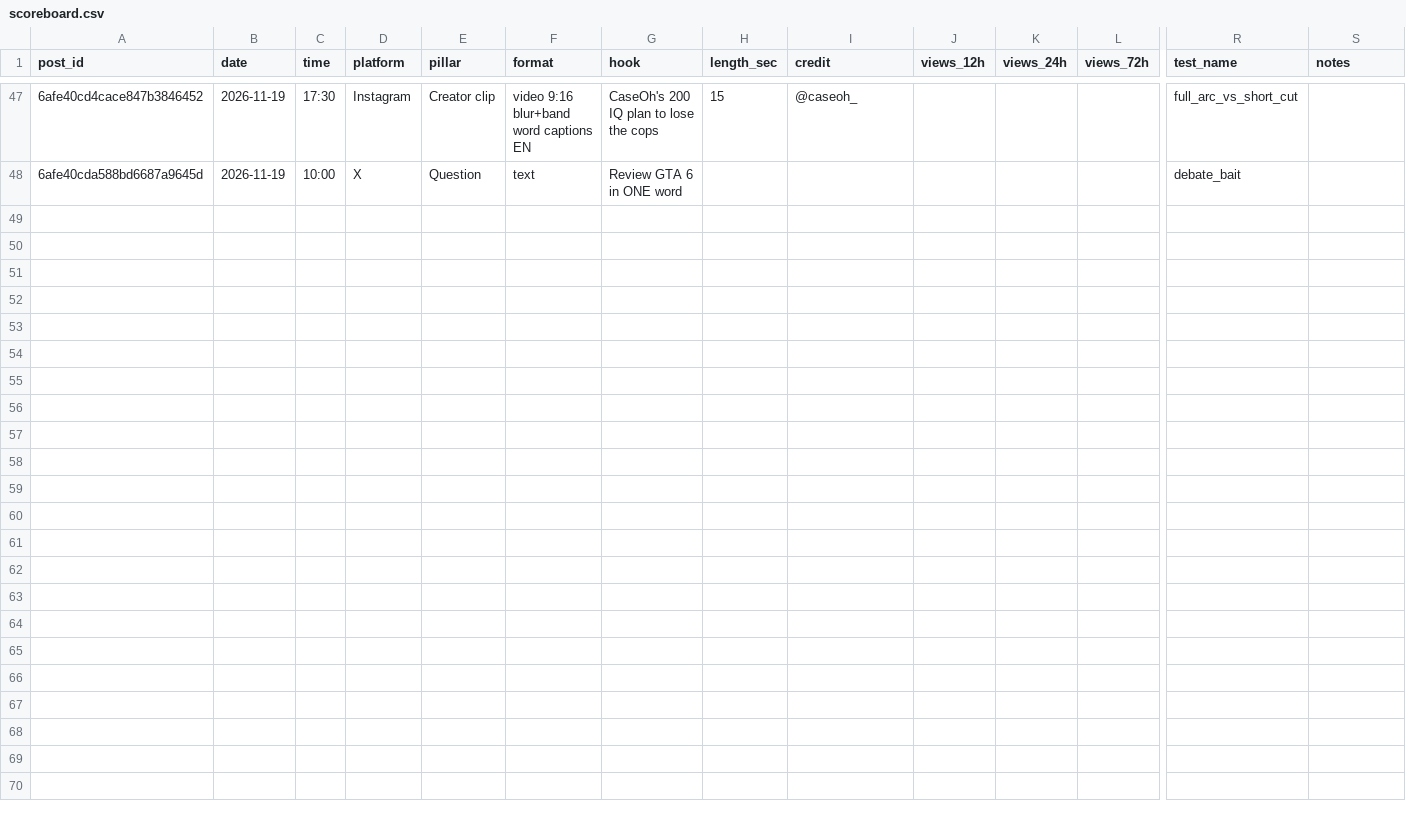
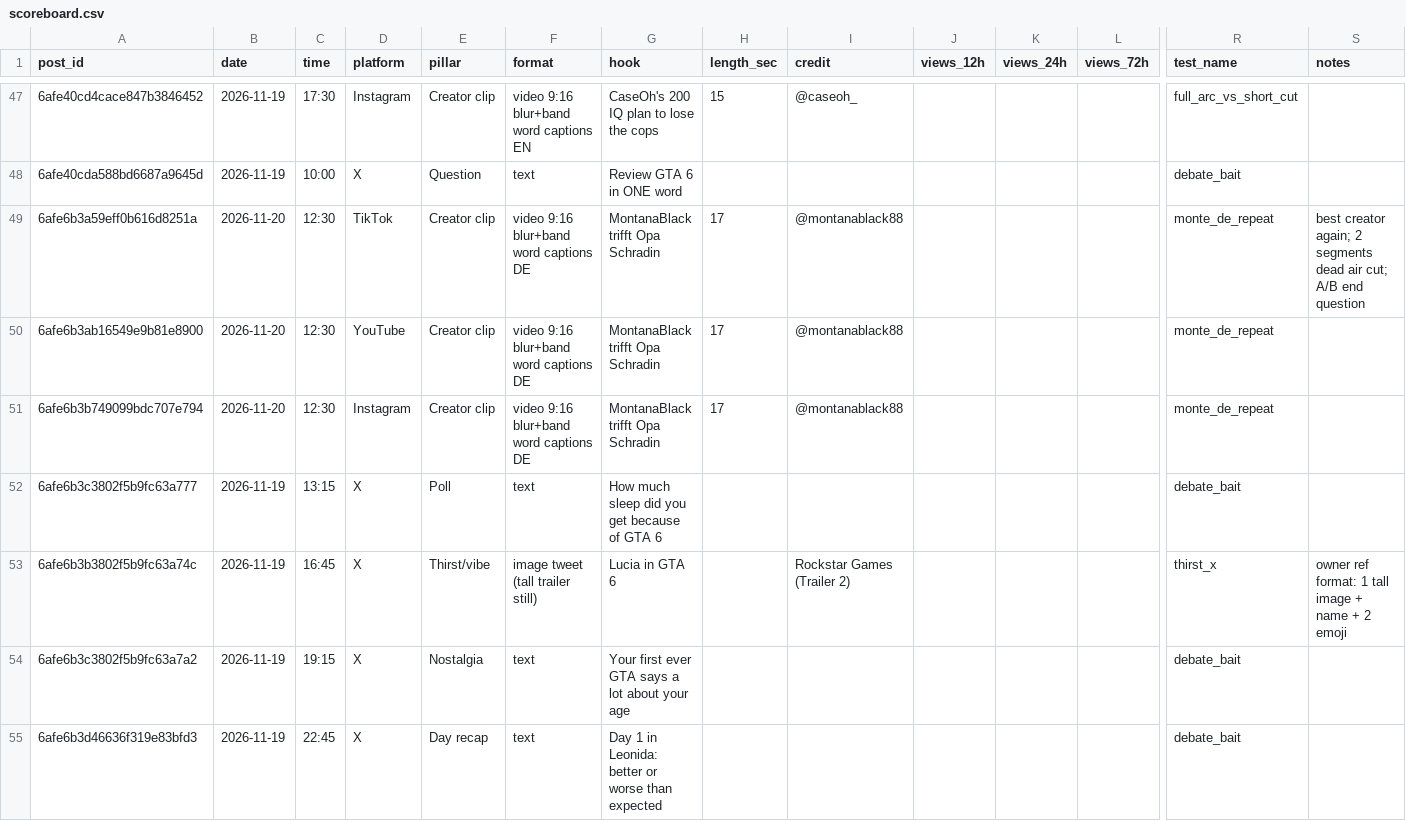
Before and after one commit to 73Cosmin/gta6channel, a CSV file: scoreboard.csv, drawn as a sheet; only a part is shown, gaps mark what is left out; rows hold the shown columns only; the diff names each change by its address in the sheet, - before the commit and + after, or states it on an @@ line.

```diff
--- a/scoreboard.csv
+++ b/scoreboard.csv
+row 49: 6afe6b3a59eff0b616d8251a | 2026-11-20 | 12:30 | TikTok | Creator clip | video 9:16 blur+band word captions DE | MontanaBlack trifft Opa Schradin | 17 | @montanablack88 |  |  |  | monte_de_repeat | best creator again; 2 segments dead air cut; A/B end question
+row 50: 6afe6b3ab16549e9b81e8900 | 2026-11-20 | 12:30 | YouTube | Creator clip | video 9:16 blur+band word captions DE | MontanaBlack trifft Opa Schradin | 17 | @montanablack88 |  |  |  | monte_de_repeat
+row 51: 6afe6b3b749099bdc707e794 | 2026-11-20 | 12:30 | Instagram | Creator clip | video 9:16 blur+band word captions DE | MontanaBlack trifft Opa Schradin | 17 | @montanablack88 |  |  |  | monte_de_repeat
+row 52: 6afe6b3c3802f5b9fc63a777 | 2026-11-19 | 13:15 | X | Poll | text | How much sleep did you get because of GTA 6 |  |  |  |  |  | debate_bait
+row 53: 6afe6b3b3802f5b9fc63a74c | 2026-11-19 | 16:45 | X | Thirst/vibe | image tweet (tall trailer still) | Lucia in GTA 6 |  | Rockstar Games (Trailer 2) |  |  |  | thirst_x | owner ref format: 1 tall image + name + 2 emoji
+row 54: 6afe6b3c3802f5b9fc63a7a2 | 2026-11-19 | 19:15 | X | Nostalgia | text | Your first ever GTA says a lot about your age |  |  |  |  |  | debate_bait
+row 55: 6afe6b3d46636f319e83bfd3 | 2026-11-19 | 22:45 | X | Day recap | text | Day 1 in Leonida: better or worse than expected |  |  |  |  |  | debate_bait
```
Also changed, not shown: 2 other files.
